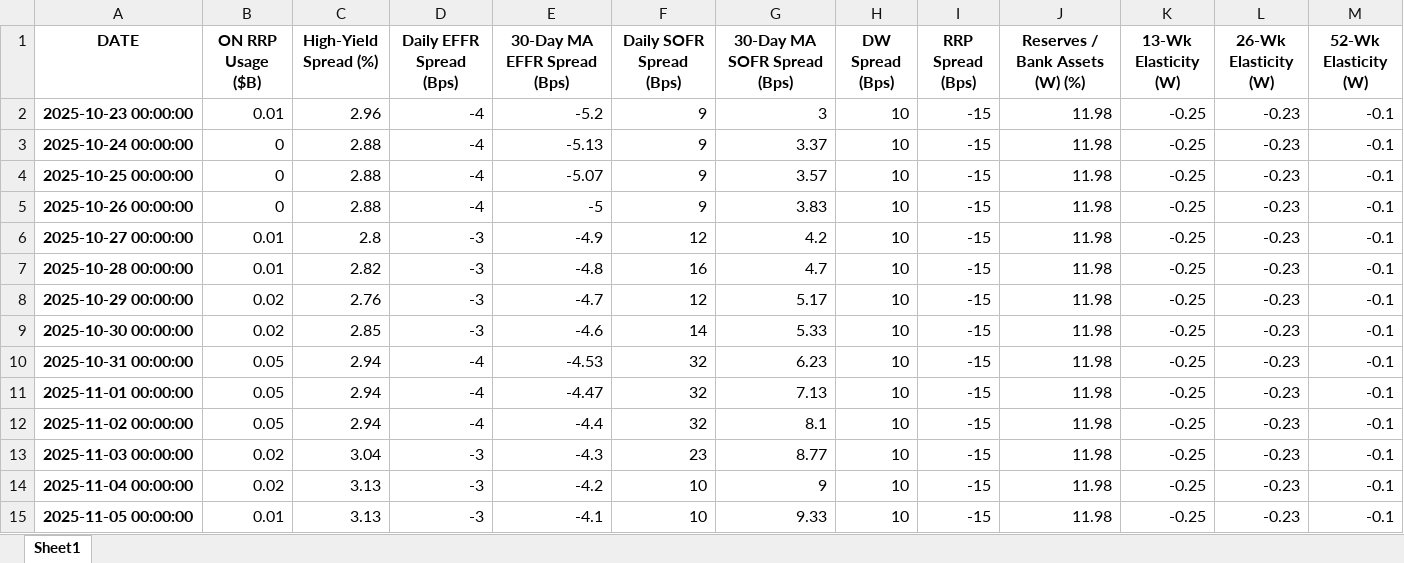
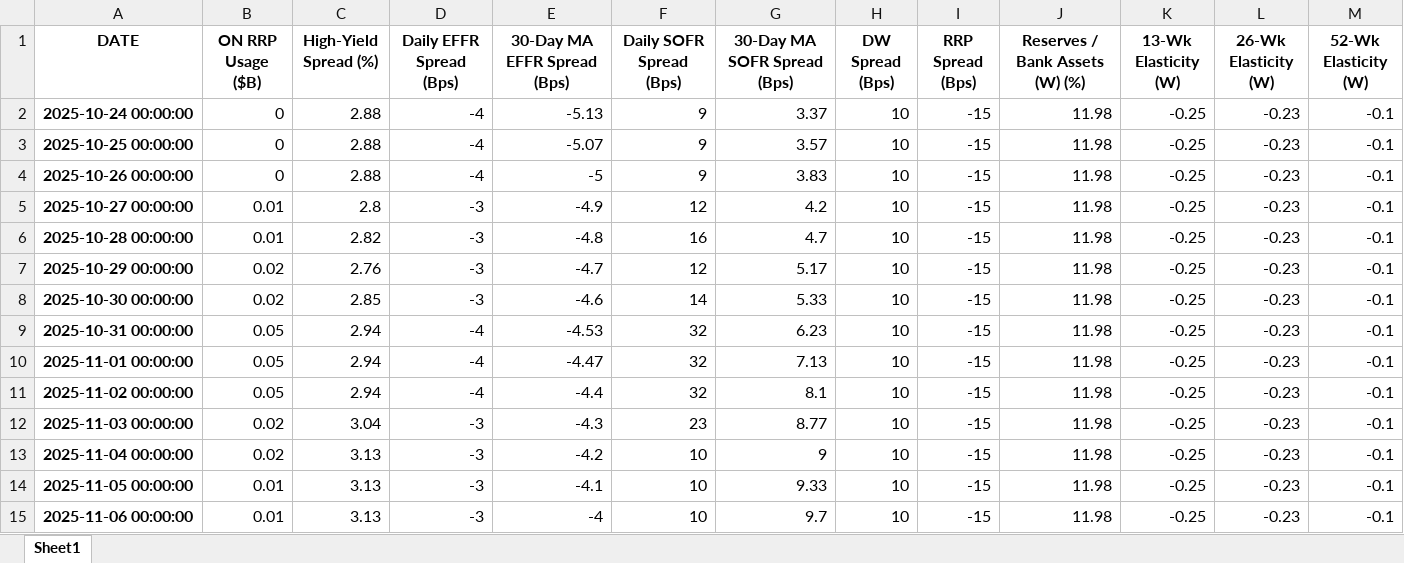
Before and after one commit to seungho-an/monetary-dashboard, an Excel workbook: dashboard_recent_data.xlsx, sheet Sheet1, drawn as a sheet; values as stored, in another font and other column widths than the file's, no borders; removed rows and columns are numbered as before the commit, all else as after; the diff names each change by its address in the sheet, - before the commit and + after, or states it on an @@ line.

```diff
--- a/dashboard_recent_data.xlsx (sheet Sheet1)
+++ b/dashboard_recent_data.xlsx (sheet Sheet1)
-row 2: 2025-10-23 00:00:00 | 0.01 | 2.96 | -4 | -5.2 | 9 | 3 | 10 | -15 | 11.98 | -0.25 | -0.23 | -0.1
+row 15: 2025-11-06 00:00:00 | 0.01 | 3.13 | -3 | -4 | 10 | 9.7 | 10 | -15 | 11.98 | -0.25 | -0.23 | -0.1
```
Also changed, not shown: 2 other files.
